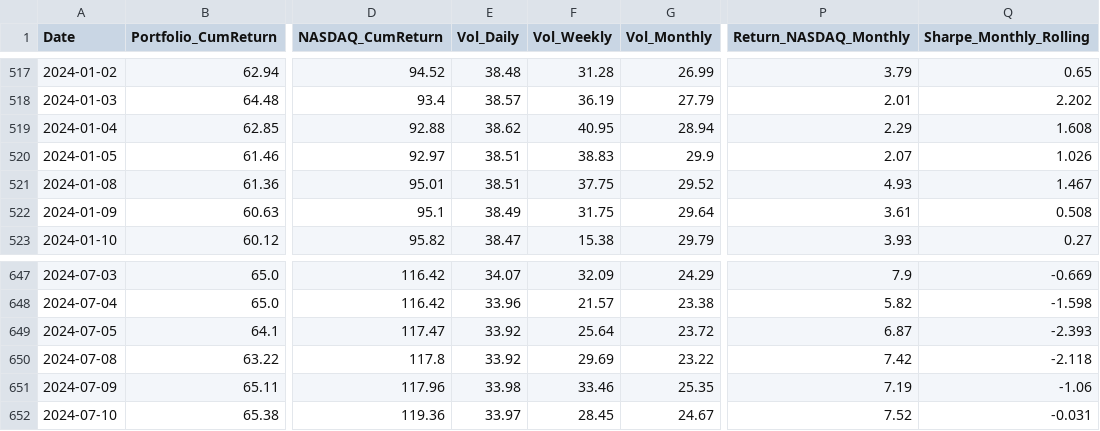
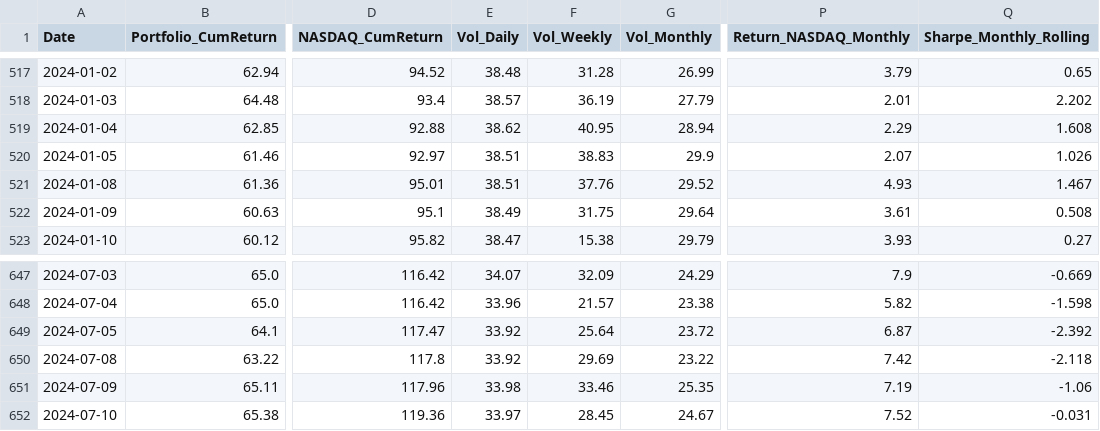
Before and after one commit to BQ-Python/portfolio-data, a CSV file: portefeuille_conviction_usa_v2.csv, drawn as a sheet; only a part is shown, gaps mark what is left out; the diff covers the shown part only; the diff names each change by its address in the sheet, - before the commit and + after, or states it on an @@ line.

```diff
--- a/portefeuille_conviction_usa_v2.csv
+++ b/portefeuille_conviction_usa_v2.csv
-F521 (Vol_Weekly): 37.75
+F521 (Vol_Weekly): 37.76
-Q649 (Sharpe_Monthly_Rolling): -2.393
+Q649 (Sharpe_Monthly_Rolling): -2.392
```
Also changed, not shown: 1 added row and 4 edited cells elsewhere in this file, portefeuille_conviction_europe_v2.csv, portefeuille_conviction_monde_v2.csv, 2 other files.
